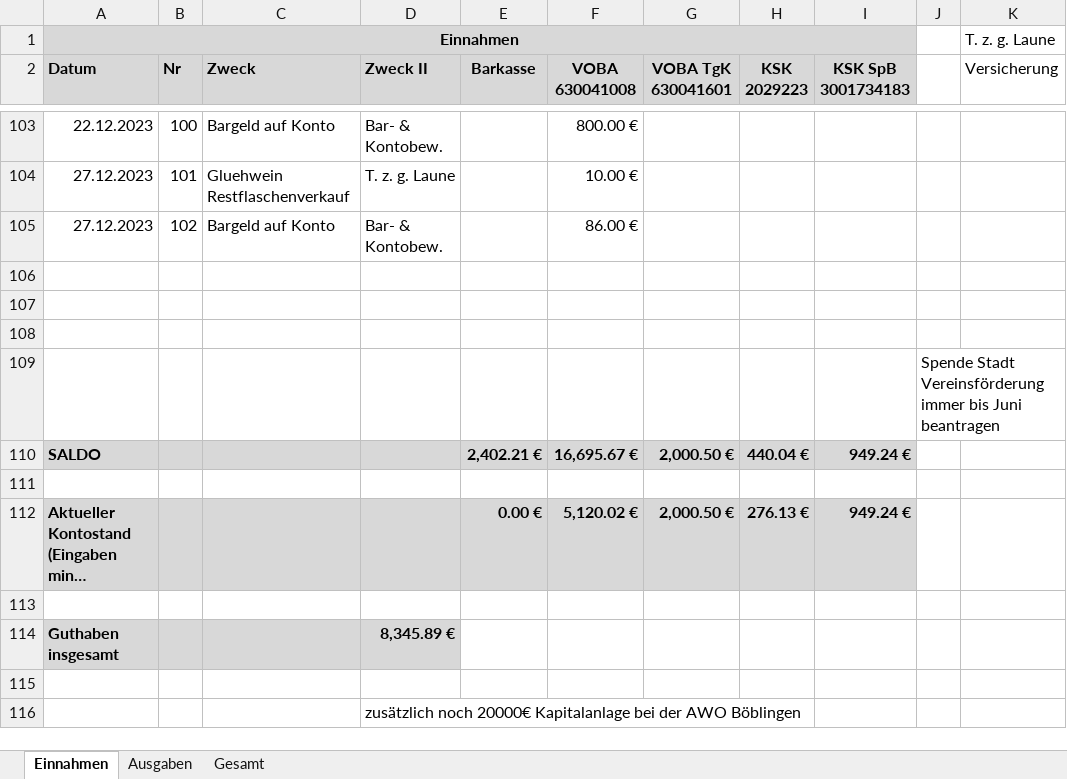
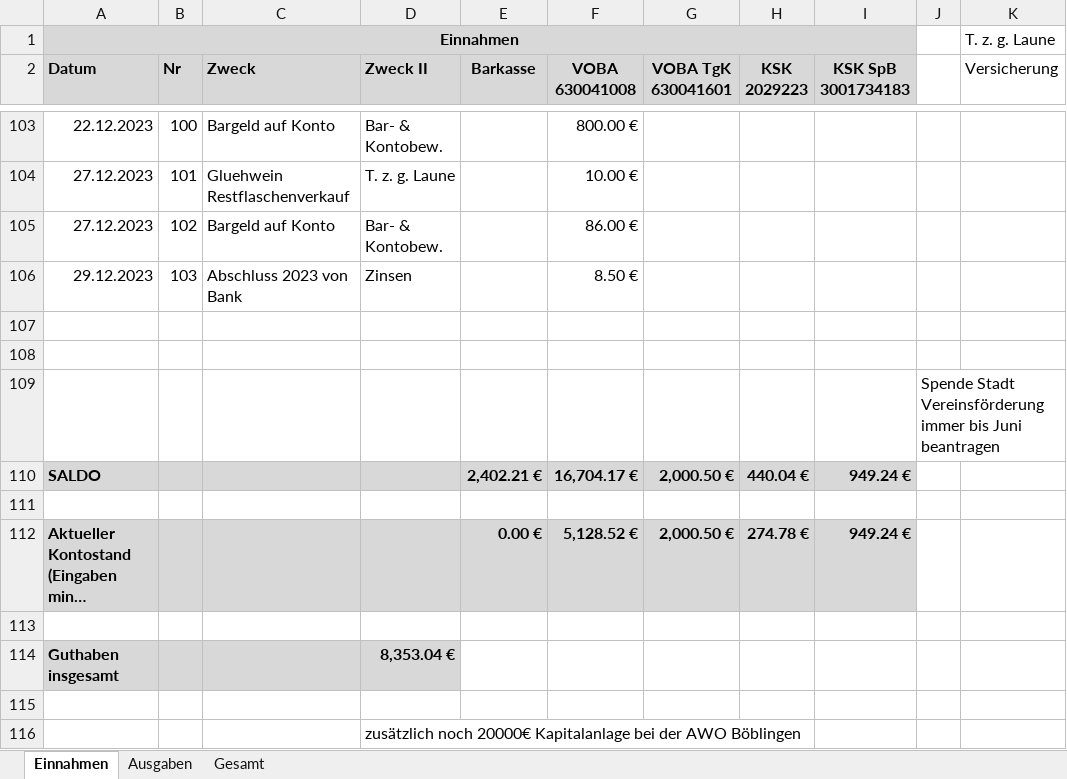
Before and after one commit to bwildner/AWO, an Excel workbook: 2023/AWO_Einnahmen_Ausgaben_2023.xlsx, sheet Einnahmen, drawn as a sheet; only a part is shown, gaps mark what is left out; long unchanged cells end in …; values as stored, in another font and other column widths than the file's, no borders; conditional formats not drawn; the diff names each change by its address in the sheet, - before the commit and + after, or states it on an @@ line.

Commit message:
Add files via upload

```diff
--- a/2023/AWO_Einnahmen_Ausgaben_2023.xlsx (sheet Einnahmen)
+++ b/2023/AWO_Einnahmen_Ausgaben_2023.xlsx (sheet Einnahmen)
-row 106: (empty)
+row 106: 29.12.2023 | 103 | Abschluss 2023 von Bank | Zinsen |  | 8.50 €
-F110 (VOBA 630041008): 16,695.67 €
+F110 (VOBA 630041008): 16,704.17 €
-F112 (VOBA 630041008): 5,120.02 €
+F112 (VOBA 630041008): 5,128.52 €
-H112 (KSK 2029223): 276.13 €
+H112 (KSK 2029223): 274.78 €
-D114 (Zweck II): 8,345.89 €
+D114 (Zweck II): 8,353.04 €
```
Also changed, not shown: sheet Ausgaben, formulas that keep their value.
